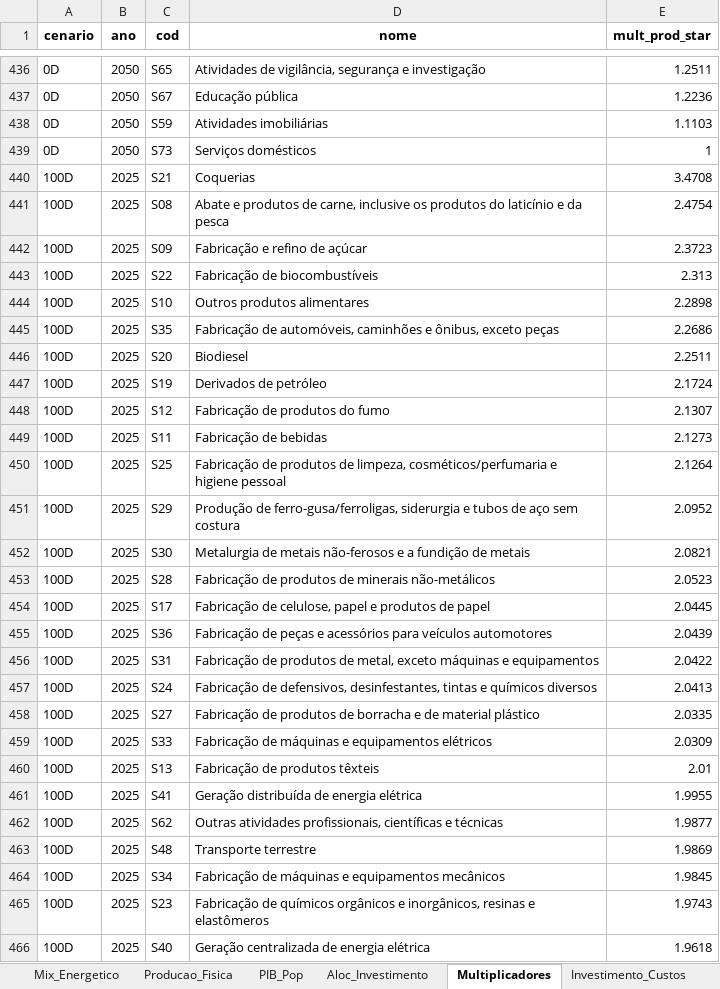
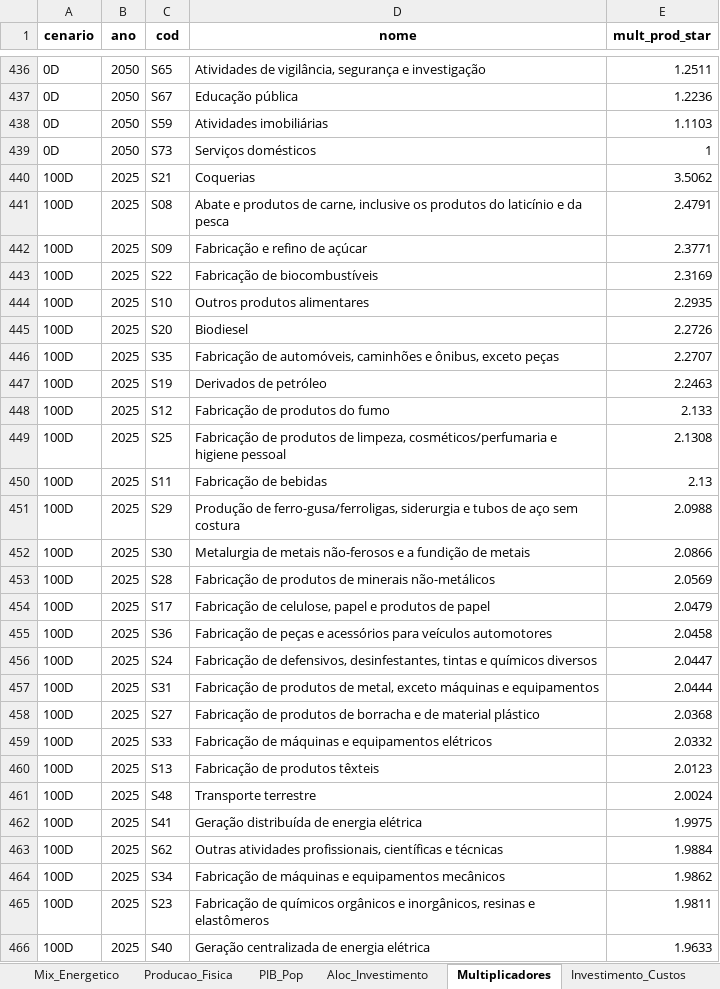
Before and after one commit to cludovique/brazil-climate-macro-model, an Excel workbook: outputs/tables/mma_shock_results.xlsx, sheet Multiplicadores, drawn as a sheet; only a part is shown, gaps mark what is left out; values as stored, in another font and other column widths than the file's, no borders; removed rows and columns are numbered as before the commit, all else as after; the diff covers the shown part only; the diff names each change by its address in the sheet, - before the commit and + after, or states it on an @@ line.

```diff
--- a/outputs/tables/mma_shock_results.xlsx (sheet Multiplicadores)
+++ b/outputs/tables/mma_shock_results.xlsx (sheet Multiplicadores)
-E440 (mult_prod_star): 3.4708
+E440 (mult_prod_star): 3.5062
-E441 (mult_prod_star): 2.4754
+E441 (mult_prod_star): 2.4791
-E442 (mult_prod_star): 2.3723
+E442 (mult_prod_star): 2.3771
-E443 (mult_prod_star): 2.313
+E443 (mult_prod_star): 2.3169
-E444 (mult_prod_star): 2.2898
+E444 (mult_prod_star): 2.2935
-row 445: 100D | 2025 | S35 | Fabricação de automóveis, caminhões e ônibus, exceto peças | 2.2686
-E445 (mult_prod_star): 2.2511
+E445 (mult_prod_star): 2.2726
+row 446: 100D | 2025 | S35 | Fabricação de automóveis, caminhões e ônibus, exceto peças | 2.2707
-E447 (mult_prod_star): 2.1724
+E447 (mult_prod_star): 2.2463
-E448 (mult_prod_star): 2.1307
+E448 (mult_prod_star): 2.133
-row 449: 100D | 2025 | S11 | Fabricação de bebidas | 2.1273
-E449 (mult_prod_star): 2.1264
+E449 (mult_prod_star): 2.1308
+row 450: 100D | 2025 | S11 | Fabricação de bebidas | 2.13
-E451 (mult_prod_star): 2.0952
+E451 (mult_prod_star): 2.0988
-E452 (mult_prod_star): 2.0821
+E452 (mult_prod_star): 2.0866
-E453 (mult_prod_star): 2.0523
+E453 (mult_prod_star): 2.0569
-E454 (mult_prod_star): 2.0445
+E454 (mult_prod_star): 2.0479
-E455 (mult_prod_star): 2.0439
+E455 (mult_prod_star): 2.0458
-row 456: 100D | 2025 | S31 | Fabricação de produtos de metal, exceto máquinas e equipamentos | 2.0422
-E456 (mult_prod_star): 2.0413
+E456 (mult_prod_star): 2.0447
+row 457: 100D | 2025 | S31 | Fabricação de produtos de metal, exceto máquinas e equipamentos | 2.0444
-E458 (mult_prod_star): 2.0335
+E458 (mult_prod_star): 2.0368
-E459 (mult_prod_star): 2.0309
+E459 (mult_prod_star): 2.0332
-E460 (mult_prod_star): 2.01
+E460 (mult_prod_star): 2.0123
+row 461: 100D | 2025 | S48 | Transporte terrestre | 2.0024
-E462 (mult_prod_star): 1.9955
+E462 (mult_prod_star): 1.9975
-E463 (mult_prod_star): 1.9877
+E463 (mult_prod_star): 1.9884
-row 463: 100D | 2025 | S48 | Transporte terrestre | 1.9869
-E464 (mult_prod_star): 1.9845
+E464 (mult_prod_star): 1.9862
-E465 (mult_prod_star): 1.9743
+E465 (mult_prod_star): 1.9811
-E466 (mult_prod_star): 1.9618
+E466 (mult_prod_star): 1.9633
```
Also changed, not shown: 53 added rows, 53 removed rows and 1323 edited cells elsewhere in this sheet, sheet Resultados_Completos, sheet Resumo, sheet Top15_por_Setor, sheet Linkage_Comp, sheet Tax_Choques, sheet Energia_Impacto, 2 more sheets, 5 other files.
